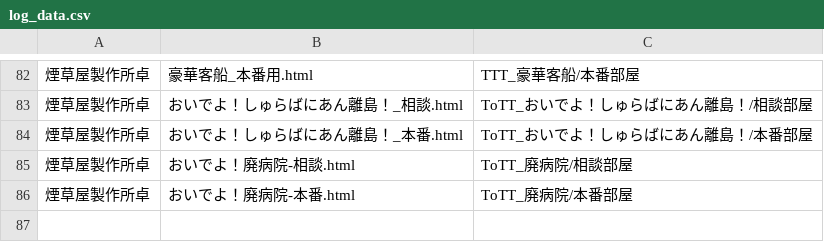
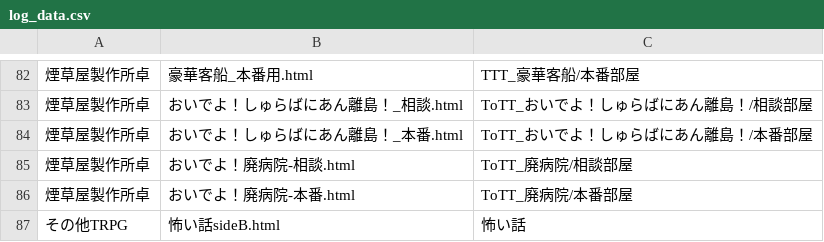
Before and after one commit to akaneyua/trpg_log, a CSV file: log_html/log_data.csv, drawn as a sheet; only a part is shown, gaps mark what is left out; the diff names each change by its address in the sheet, - before the commit and + after, or states it on an @@ line.

Commit message:
Add files via upload

```diff
--- a/log_html/log_data.csv
+++ b/log_html/log_data.csv
+row 87: その他TRPG | 怖い話sideB.html | 怖い話
```
